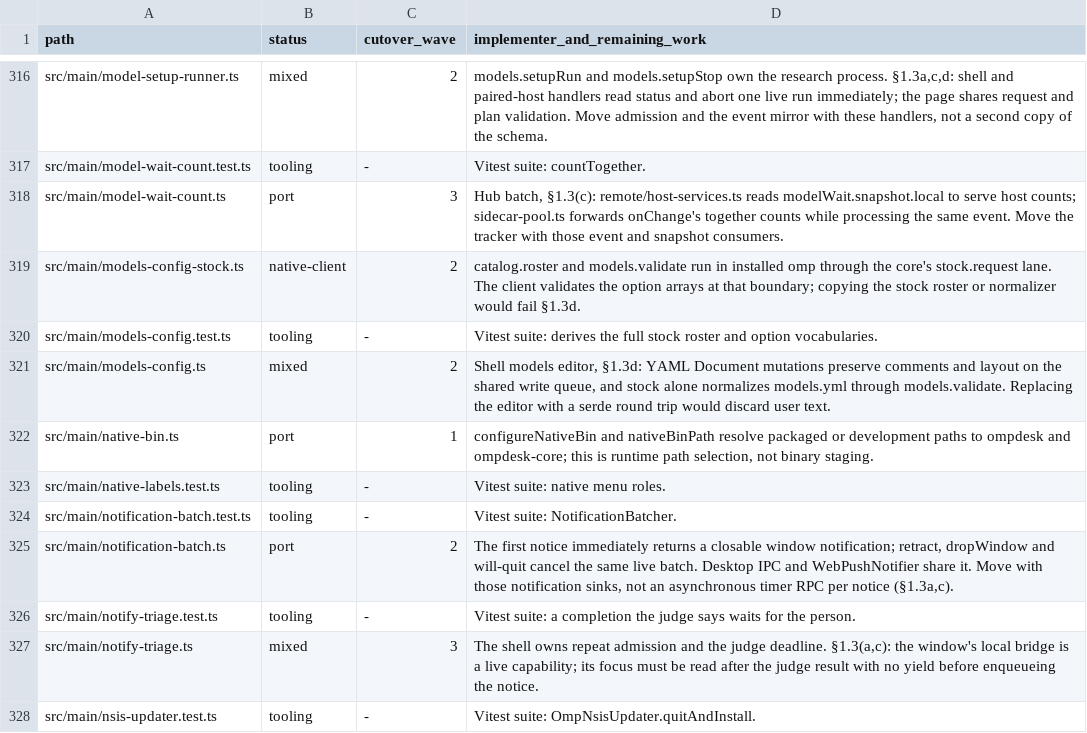
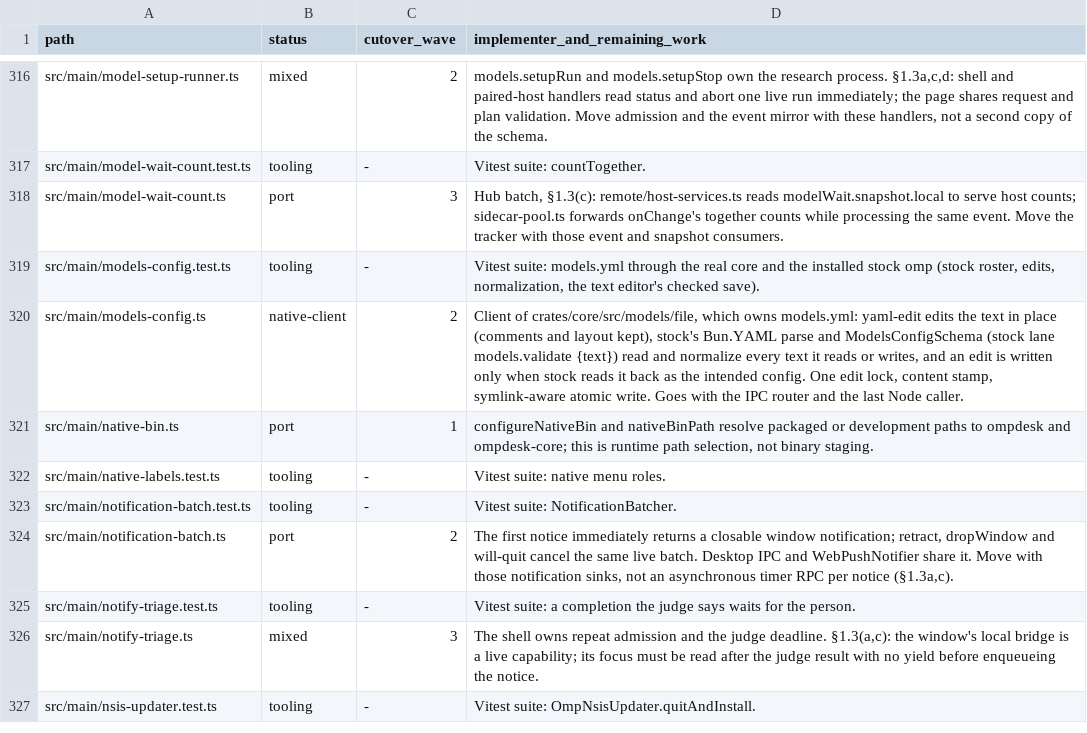
Before and after one commit to seuput-inc/ompdesk, a TSV file: docs/rust-inventory/root.tsv, drawn as a sheet; only a part is shown, gaps mark what is left out.

Commit message:
feat(core): the core owns models.yml, edited in place and checked by stock
- crates/core/src/models/file: models.list|upsert|delete|override|text|saveText|path replace
  src/main/models-config.ts's YAML editor; main keeps a thin client, models-config-stock.ts is gone.
- yaml-edit (lossless tree) keeps comments and layout: values set where they stand, mappings
  diffed by key, same-length lists by item, new values as block YAML (flow inside flow).
- Stock decides what the file means: models.validate {text} parses with Bun.YAML (stock's reader)
  and normalizes with ModelsConfigSchema; an edit is written only when stock reads the edited
  text back as the intended config and the normalized text as the normalization.
- Duplicate keys refused as before; one edit lock; content-hash stamp; symlink-aware atomic
  write keeping the target's mode, 0600 for a new file (the editor's skeleton included).

```diff
--- a/docs/rust-inventory/root.tsv
+++ b/docs/rust-inventory/root.tsv
@@ -318,5 +318,4 @@ src/main/model-wait-count.test.ts	tooling	-	Vitest suite: countTogether.
 src/main/model-wait-count.ts	port	3	Hub batch, §1.3(c): remote/host-services.ts reads modelWait.snapshot.local to serve host counts; sidecar-pool.ts forwards onChange's together counts while processing the same event. Move the tracker with those event and snapshot consumers.
-src/main/models-config-stock.ts	native-client	2	catalog.roster and models.validate run in installed omp through the core's stock.request lane. The client validates the option arrays at that boundary; copying the stock roster or normalizer would fail §1.3d.
-src/main/models-config.test.ts	tooling	-	Vitest suite: derives the full stock roster and option vocabularies.
-src/main/models-config.ts	mixed	2	Shell models editor, §1.3d: YAML Document mutations preserve comments and layout on the shared write queue, and stock alone normalizes models.yml through models.validate. Replacing the editor with a serde round trip would discard user text.
+src/main/models-config.test.ts	tooling	-	Vitest suite: models.yml through the real core and the installed stock omp (stock roster, edits, normalization, the text editor's checked save).
+src/main/models-config.ts	native-client	2	Client of crates/core/src/models/file, which owns models.yml: yaml-edit edits the text in place (comments and layout kept), stock's Bun.YAML parse and ModelsConfigSchema (stock lane models.validate {text}) read and normalize every text it reads or writes, and an edit is written only when stock reads it back as the intended config. One edit lock, content stamp, symlink-aware atomic write. Goes with the IPC router and the last Node caller.
 src/main/native-bin.ts	port	1	configureNativeBin and nativeBinPath resolve packaged or development paths to ompdesk and ompdesk-core; this is runtime path selection, not binary staging.
```
Also changed, not shown: 19 other files.
